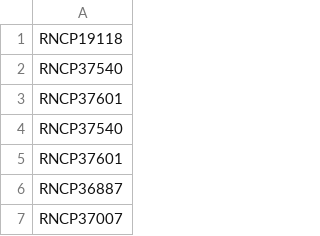
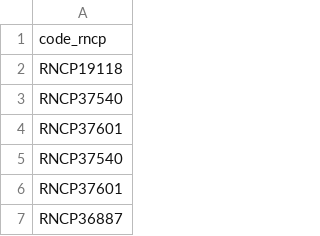
Before and after one commit to mission-apprentissage/flux-retour-cfas, a CSV file: server/static/opcos/mobilite.csv, drawn as a sheet; only a part is shown; the shorter side is filled out with more unchanged rows.

Commit message:
feat: ajout opco uniformation et ocapiat

```diff
--- a/server/static/opcos/mobilite.csv
+++ b/server/static/opcos/mobilite.csv
@@ -1 +1,2 @@
+code_rncp
 RNCP19118
```
Also changed, not shown: server/static/opcos/2i.csv, 4 other files.
